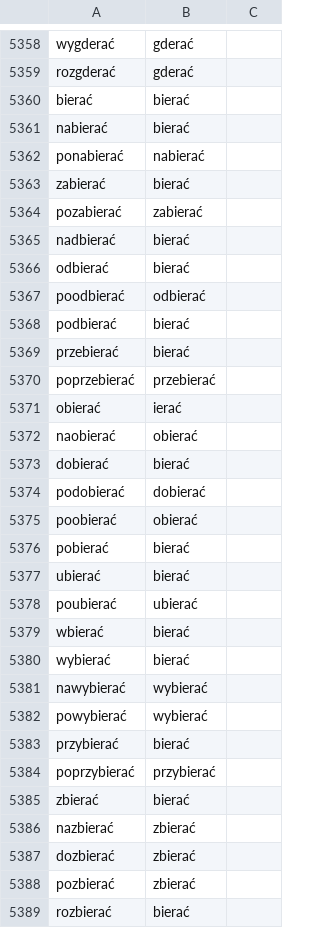
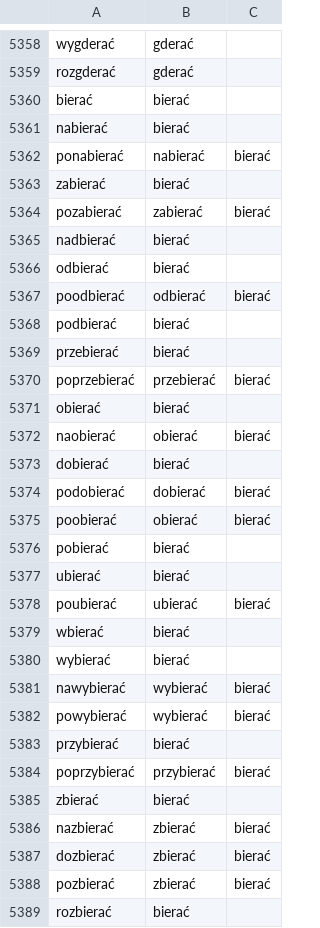
Before and after one commit to nlp-and-learning/polimorf-tools, a CSV file: data/no_prefix.csv, drawn as a sheet; only a part is shown, gaps mark what is left out; the diff covers the shown part only.

Commit message:
fixes and third column

```diff
--- a/data/no_prefix.csv
+++ b/data/no_prefix.csv
@@ -5361,29 +5361,29 @@ bierać;bierać
 nabierać;bierać
-ponabierać;nabierać
+ponabierać;nabierać;bierać
 zabierać;bierać
-pozabierać;zabierać
+pozabierać;zabierać;bierać
 nadbierać;bierać
 odbierać;bierać
-poodbierać;odbierać
+poodbierać;odbierać;bierać
 podbierać;bierać
 przebierać;bierać
-poprzebierać;przebierać
-obierać;ierać
-naobierać;obierać
+poprzebierać;przebierać;bierać
+obierać;bierać;
+naobierać;obierać;bierać
 dobierać;bierać
-podobierać;dobierać
-poobierać;obierać
+podobierać;dobierać;bierać
+poobierać;obierać;bierać
 pobierać;bierać
 ubierać;bierać
-poubierać;ubierać
+poubierać;ubierać;bierać
 wbierać;bierać
 wybierać;bierać
-nawybierać;wybierać
-powybierać;wybierać
+nawybierać;wybierać;bierać
+powybierać;wybierać;bierać
 przybierać;bierać
-poprzybierać;przybierać
+poprzybierać;przybierać;bierać
 zbierać;bierać
-nazbierać;zbierać
-dozbierać;zbierać
-pozbierać;zbierać
+nazbierać;zbierać;bierać
+dozbierać;zbierać;bierać
+pozbierać;zbierać;bierać
 rozbierać;bierać
```
Also changed, not shown: 1 added row and 169 edited cells elsewhere in this file.
